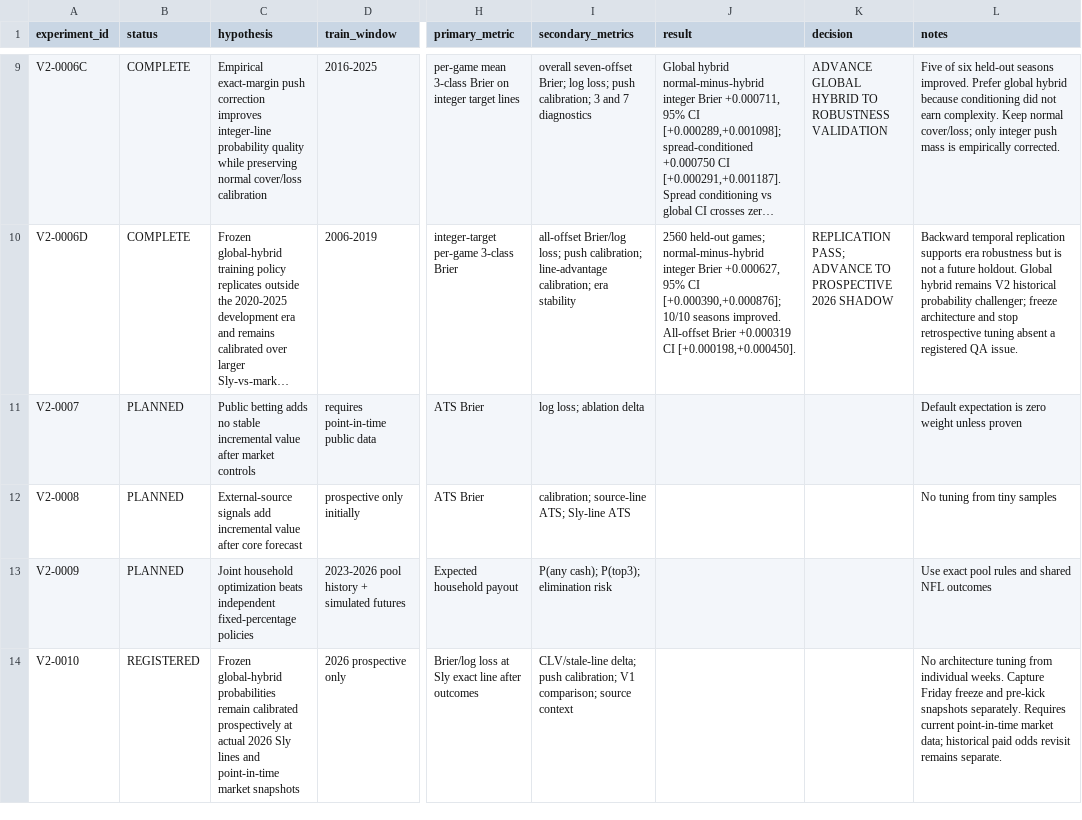
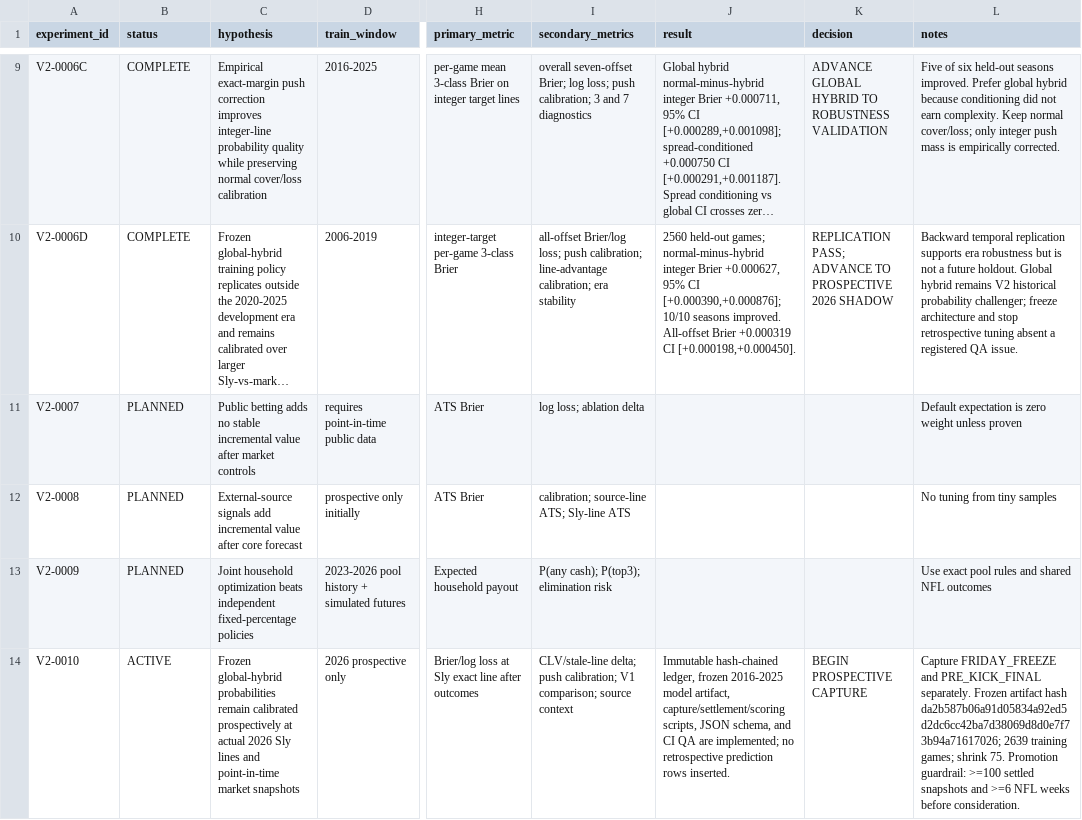
Before and after one commit to catherinelw716/monopoly-command-center-canonical, a CSV file: v2/experiment_registry.csv, drawn as a sheet; only a part is shown, gaps mark what is left out; long unchanged cells end in …; the diff names each change by its address in the sheet, - before the commit and + after, or states it on an @@ line.

Commit message:
Activate V2-0010 prospective shadow validation

```diff
--- a/v2/experiment_registry.csv
+++ b/v2/experiment_registry.csv
-B14 (status): REGISTERED
+B14 (status): ACTIVE
-J14 (result): (empty)
+J14 (result): Immutable hash-chained ledger, frozen 2016-2025 model artifact, capture/settlement/scoring scripts, JSON schema, and CI QA are implemented; no retrospective prediction rows inserted.
-K14 (decision): (empty)
+K14 (decision): BEGIN PROSPECTIVE CAPTURE
-L14 (notes): No architecture tuning from individual weeks. Capture Friday freeze and pre-kick snapshots separately. Requires current point-in-time market data; historical paid odds revisit remains separate.
+L14 (notes): Capture FRIDAY_FREEZE and PRE_KICK_FINAL separately. Frozen artifact hash da2b587b06a91d05834a92ed5d2dc6cc42ba7d38069d8d0e7f73b94a71617026; 2639 training games; shrink 75. Promotion guardrail: >=100 settled snapshots and >=6 NFL weeks before consideration.
```
